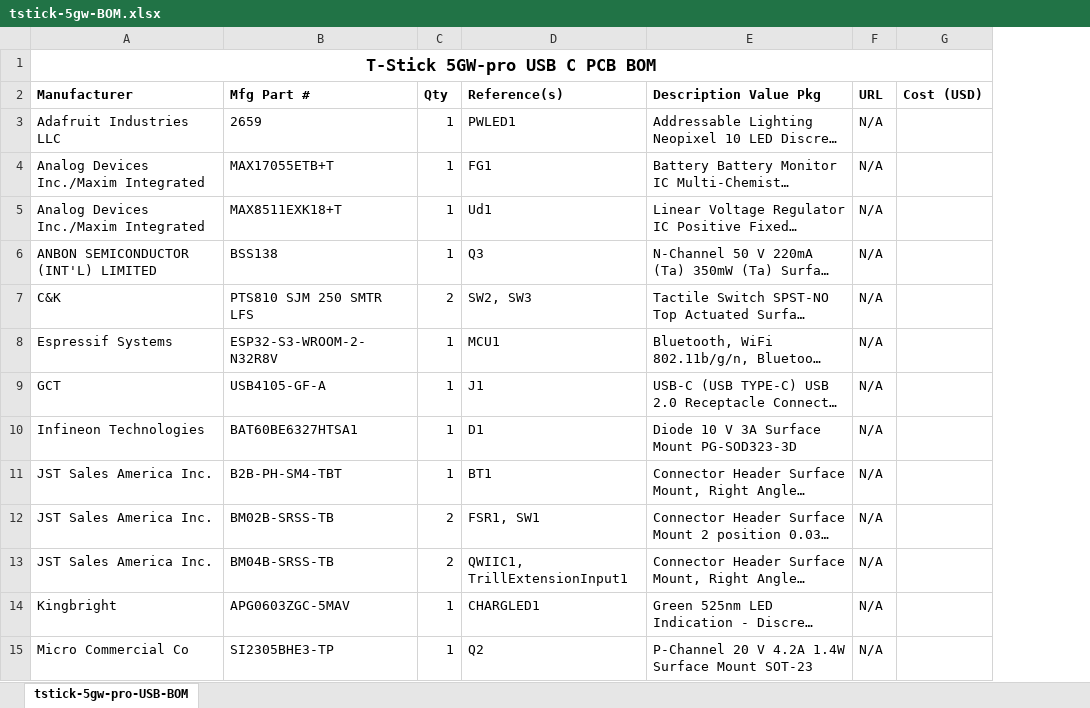
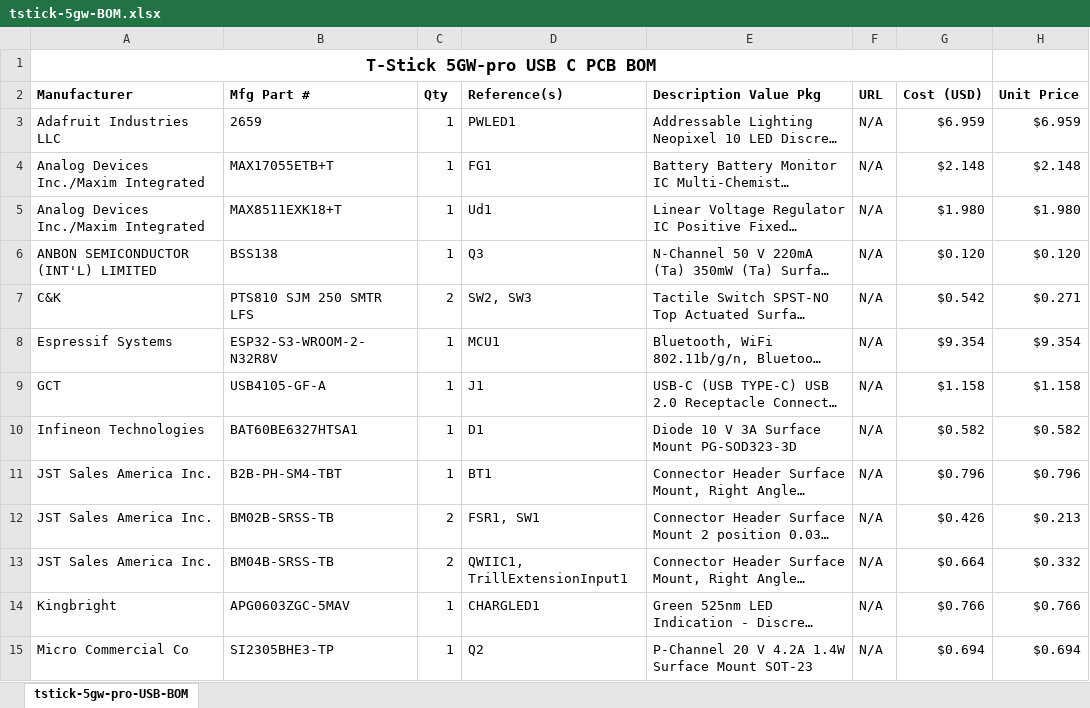
Before and after one commit to IDMIL/T-Stick, an Excel workbook: hardware/PCB/tstick-5gw-pro-USB-pcb/tstick-5gw-BOM.xlsx, sheet tstick-5gw-pro-USB-BOM, drawn as a sheet; only a part is shown; long unchanged cells end in …; values as stored, in another font and other column widths than the file's, no borders; the diff covers the shown part only; the diff names each change by its address in the sheet, - before the commit and + after, or states it on an @@ line.

```diff
--- a/hardware/PCB/tstick-5gw-pro-USB-pcb/tstick-5gw-BOM.xlsx (sheet tstick-5gw-pro-USB-BOM)
+++ b/hardware/PCB/tstick-5gw-pro-USB-pcb/tstick-5gw-BOM.xlsx (sheet tstick-5gw-pro-USB-BOM)
+column H, rows 2-15: Unit Price | $6.959 | $2.148 | $1.980 | $0.120 | $0.271 | $9.354 | $1.158 | $0.582 | $0.796 | $0.213 | $0.332 | $0.766 | $0.694
-G3: (empty)
+G3: $6.959
-G4: (empty)
+G4: $2.148
-G5: (empty)
+G5: $1.980
-G6: (empty)
+G6: $0.120
-G7: (empty)
+G7: $0.542
-G8: (empty)
+G8: $9.354
-G9: (empty)
+G9: $1.158
-G10: (empty)
+G10: $0.582
-G11: (empty)
+G11: $0.796
-G12: (empty)
+G12: $0.426
-G13: (empty)
+G13: $0.664
-G14: (empty)
+G14: $0.766
-G15: (empty)
+G15: $0.694
```
Also changed, not shown: 11 added rows, 18 edited cells and cell formats elsewhere in this sheet, formulas that keep their value, 6 other files.
